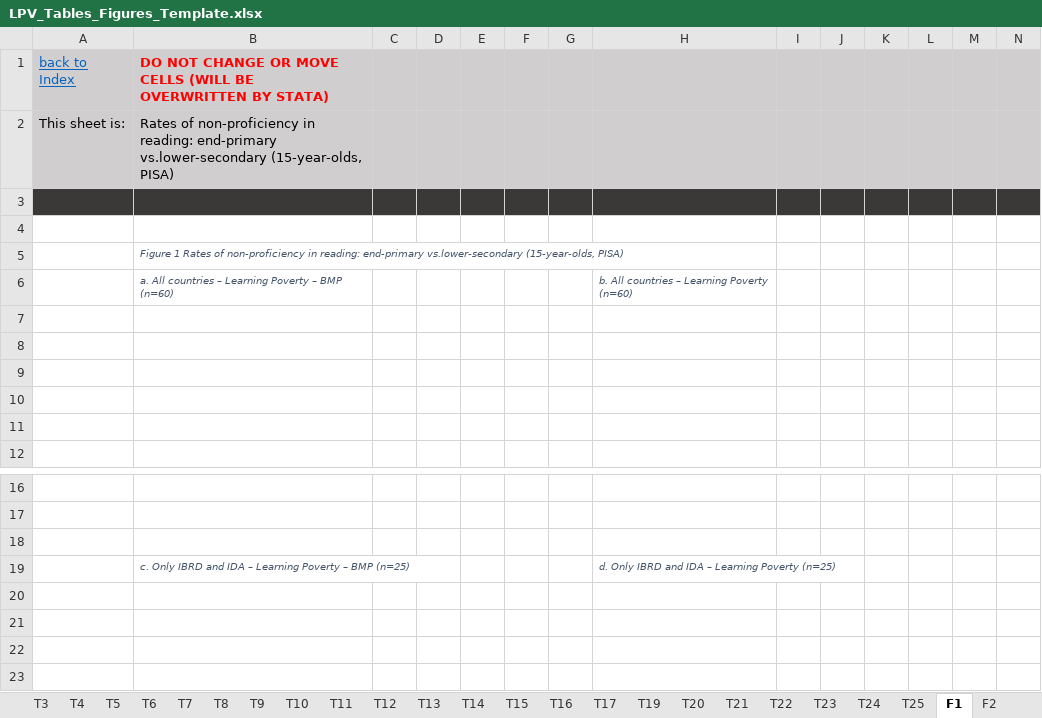
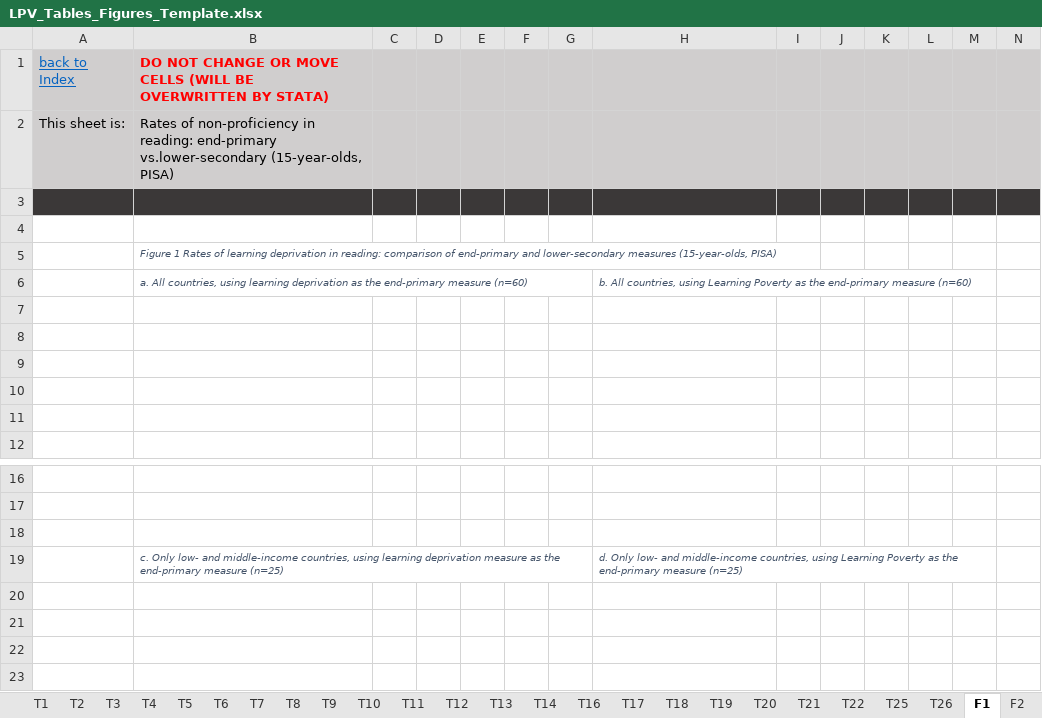
Before and after one commit to worldbank/LearningPoverty, an Excel workbook: 05_working_paper/051_rawdata/LPV_Tables_Figures_Template.xlsx, sheet F1, drawn as a sheet; only a part is shown, gaps mark what is left out; values as stored, in another font and other column widths than the file's, no borders; charts and pictures not drawn; removed rows and columns are numbered as before the commit, all else as after; rows hold the shown columns only; the diff names each change by its address in the sheet, - before the commit and + after, or states it on an @@ line.

```diff
--- a/05_working_paper/051_rawdata/LPV_Tables_Figures_Template.xlsx (sheet F1)
+++ b/05_working_paper/051_rawdata/LPV_Tables_Figures_Template.xlsx (sheet F1)
-sheet tab: T15
-sheet tab: T23
-sheet tab: T24
+sheet tab: T18
+sheet tab: T26
-B5: …Rates of non-proficiency in reading: end-primary vs.lower-secondary (15-year-olds, PISA)
+B5: …Rates of learning deprivation in reading: comparison of end-primary and lower-secondary measures (15-year-olds, PISA)
-B6: a. All countries – Learning Poverty – BMP (n=60)
+B6: a. All countries, using learning deprivation as the end-primary measure (n=60)
+B6:G6 merged
-H6: b. All countries – Learning Poverty (n=60)
+H6: b. All countries, using Learning Poverty as the end-primary measure (n=60)
+H6:M6 merged
-row 19:  | c. Only IBRD and IDA – Learning Poverty – BMP (n=25) |  |  |  |  |  | d. Only IBRD and IDA – Learning Poverty (n=25)
+row 19:  | c. Only low- and middle-income countries, using learning deprivation measure as the end-primary measure (n=25) |  |  |  |  |  | d. Only low- and middle-income countries, using Learning Poverty as the end-primary measure (n=25)
```
Also changed, not shown: sheet T12, sheet T9, sheet T21, sheet T17, sheet T22, sheet T14, 19 more sheets, formulas that keep their value, charts or pictures.
